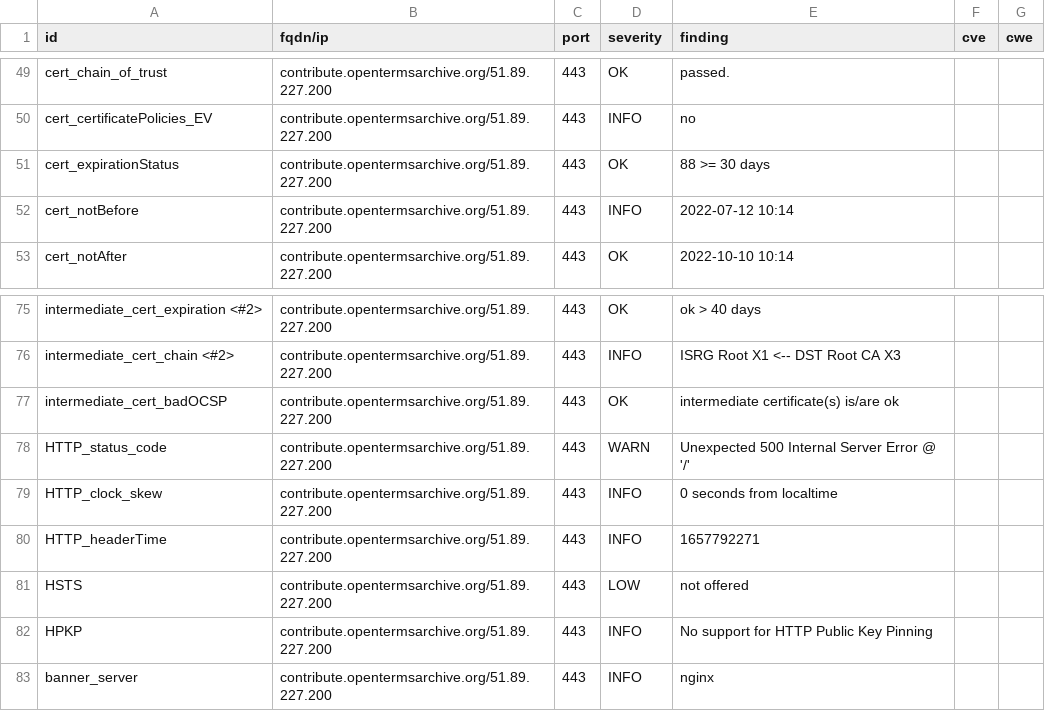
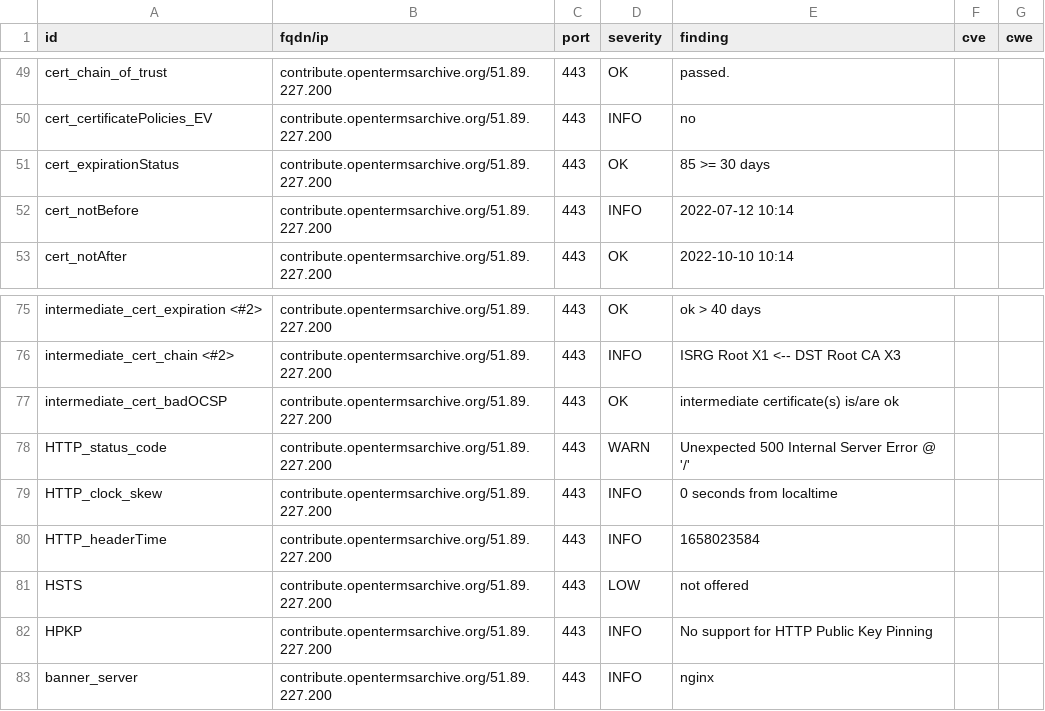
Before and after one commit to OpenTermsArchive/dashlord, a CSV file: results/aHR0cHM6Ly9jb250cmlidXRlLm9wZW50ZXJtc2FyY2hpdmUub3JnL2Zy/testssl.csv, drawn as a sheet; only a part is shown, gaps mark what is left out.

```diff
--- a/results/aHR0cHM6Ly9jb250cmlidXRlLm9wZW50ZXJtc2FyY2hpdmUub3JnL2Zy/testssl.csv
+++ b/results/aHR0cHM6Ly9jb250cmlidXRlLm9wZW50ZXJtc2FyY2hpdmUub3JnL2Zy/testssl.csv
@@ -50,3 +50,3 @@
 "cert_certificatePolicies_EV","contribute.opentermsarchive.org/51.89.227.200","443","INFO","no","",""
-"cert_expirationStatus","contribute.opentermsarchive.org/51.89.227.200","443","OK","88 >= 30 days","",""
+"cert_expirationStatus","contribute.opentermsarchive.org/51.89.227.200","443","OK","85 >= 30 days","",""
 "cert_notBefore","contribute.opentermsarchive.org/51.89.227.200","443","INFO","2022-07-12 10:14","",""
@@ -79,3 +79,3 @@
 "HTTP_clock_skew","contribute.opentermsarchive.org/51.89.227.200","443","INFO","0 seconds from localtime","",""
-"HTTP_headerTime","contribute.opentermsarchive.org/51.89.227.200","443","INFO","1657792271","",""
+"HTTP_headerTime","contribute.opentermsarchive.org/51.89.227.200","443","INFO","1658023584","",""
 "HSTS","contribute.opentermsarchive.org/51.89.227.200","443","LOW","not offered","",""
```
Also changed, not shown: 12 other files.
